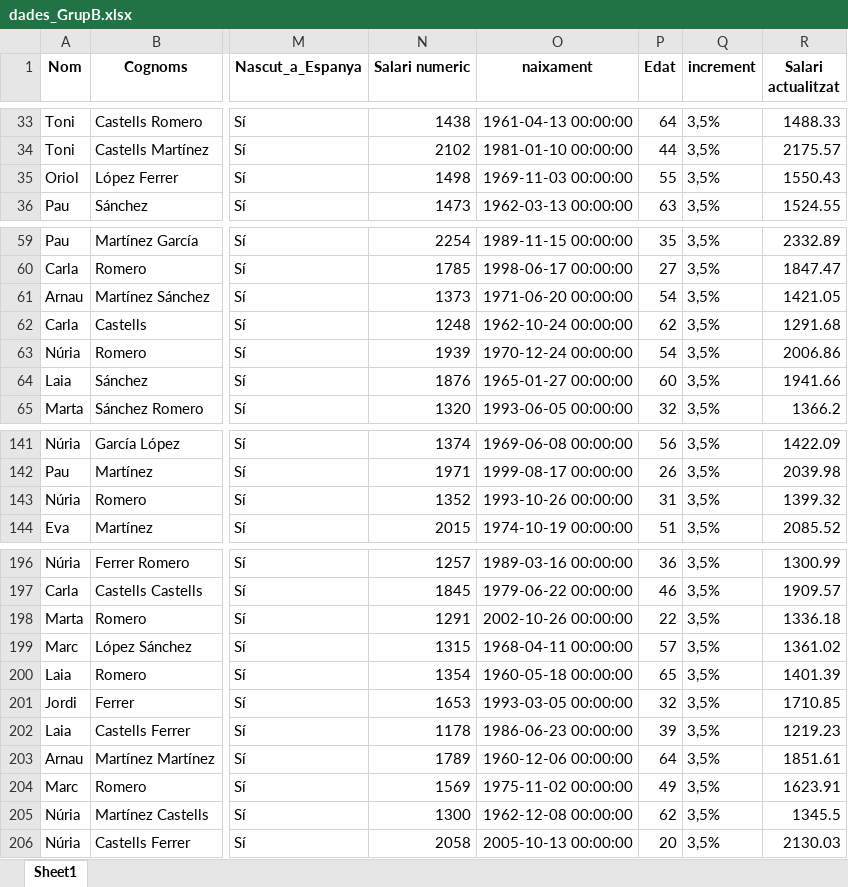
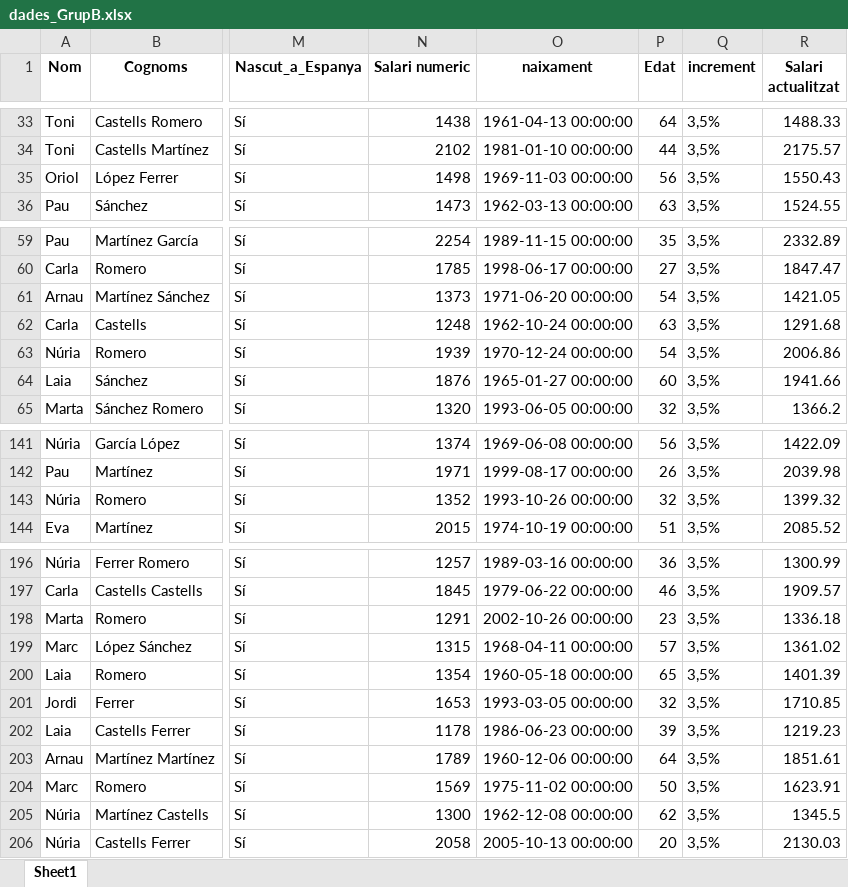
Before and after one commit to llllluis/IT-ACADEMY, an Excel workbook: Sprint 10/dades_GrupB.xlsx, sheet Sheet1, drawn as a sheet; only a part is shown, gaps mark what is left out; values as stored, in another font and other column widths than the file's, no borders; the diff names each change by its address in the sheet, - before the commit and + after, or states it on an @@ line.

Commit message:
Pujar Sprint 11 i algunes modificacions del Sprint10

```diff
--- a/Sprint 10/dades_GrupB.xlsx (sheet Sheet1)
+++ b/Sprint 10/dades_GrupB.xlsx (sheet Sheet1)
-P35 (Edat): 55
+P35 (Edat): 56
-P62 (Edat): 62
+P62 (Edat): 63
-P143 (Edat): 31
+P143 (Edat): 32
-P198 (Edat): 22
+P198 (Edat): 23
-P204 (Edat): 49
+P204 (Edat): 50
```
Also changed, not shown: Sprint 10/dades_GrupA.xlsx, Sprint 10/dades_GrupC.xlsx, 10 other files.
